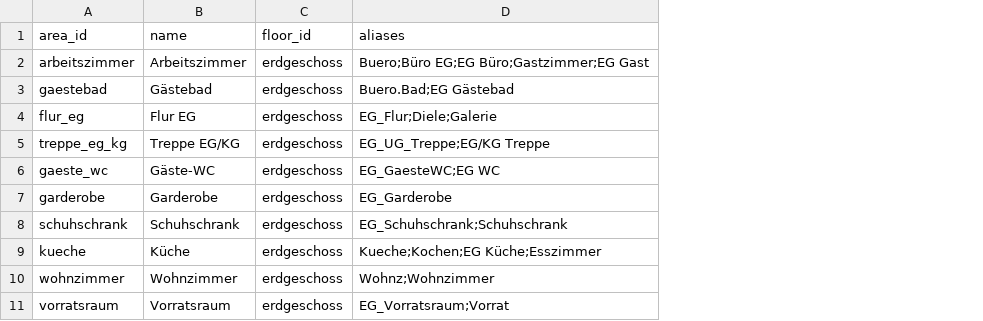
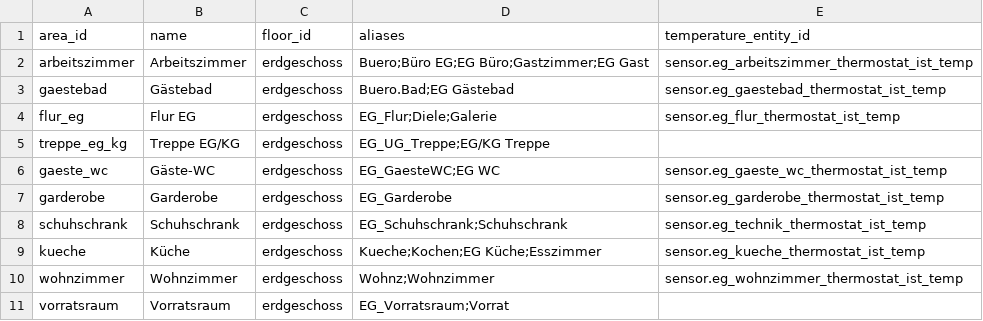
Before and after one commit to Yazracor/Home-Assistant-Config, a CSV file: areas.csv, drawn as a sheet; only a part is shown; the diff names each change by its address in the sheet, - before the commit and + after, or states it on an @@ line.

Commit message:
Temperatur-Zurodnungen.

```diff
--- a/areas.csv
+++ b/areas.csv
+column E (temperature_entity_id), rows 2-10: sensor.eg_arbeitszimmer_thermostat_ist_temp | sensor.eg_gaestebad_thermostat_ist_temp | sensor.eg_flur_thermostat_ist_temp |  | sensor.eg_gaeste_wc_thermostat_ist_temp | sensor.eg_garderobe_thermostat_ist_temp | sensor.eg_technik_thermostat_ist_temp | sensor.eg_kueche_thermostat_ist_temp | sensor.eg_wohnzimmer_thermostat_ist_temp
```
Also changed, not shown: 1 other file.
